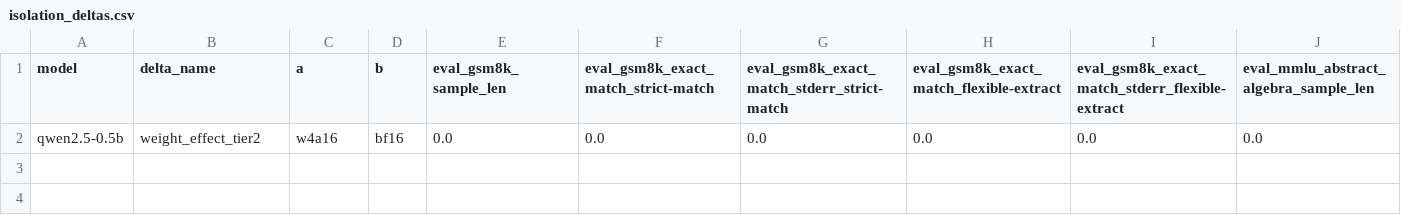
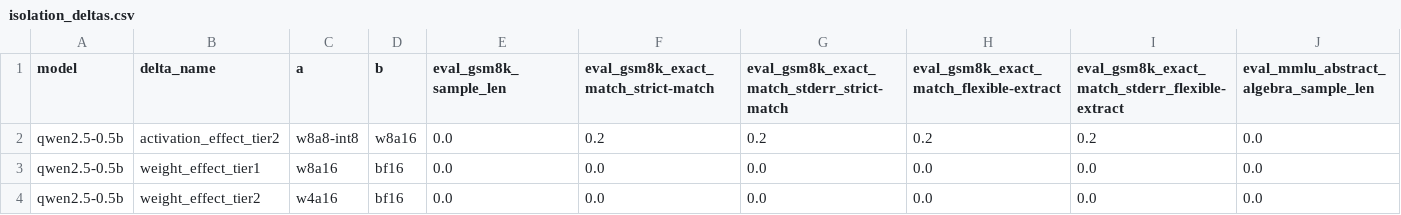
Before and after one commit to amnry/quantization-bench, a CSV file: results/isolation_deltas.csv, drawn as a sheet; only a part is shown; rows hold the shown columns only; the diff names each change by its address in the sheet, - before the commit and + after, or states it on an @@ line.

```diff
--- a/results/isolation_deltas.csv
+++ b/results/isolation_deltas.csv
+row 2: qwen2.5-0.5b | activation_effect_tier2 | w8a8-int8 | w8a16 | 0.0 | 0.2 | 0.2 | 0.2 | 0.2 | 0.0
+row 3: qwen2.5-0.5b | weight_effect_tier1 | w8a16 | bf16 | 0.0 | 0.0 | 0.0 | 0.0 | 0.0 | 0.0
```
Also changed, not shown: results/master.csv, 34 other files.
